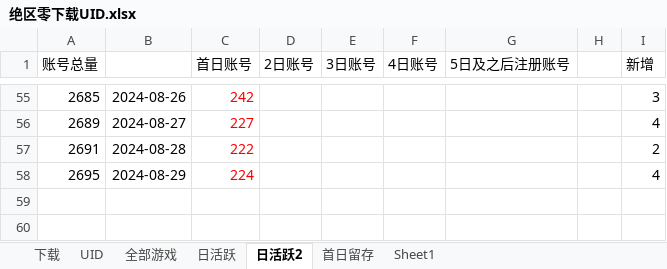
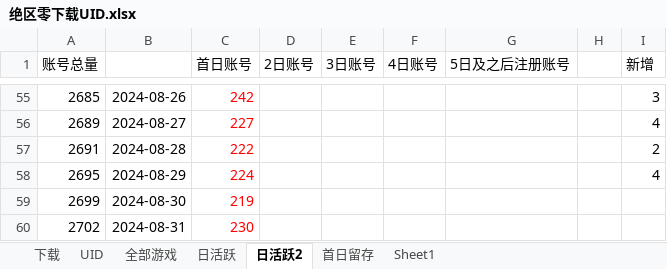
Before and after one commit to zq56745674/HSR_DATA_SERVER, an Excel workbook: doc/绝区零下载UID.xlsx, sheet 日活跃2, drawn as a sheet; only a part is shown, gaps mark what is left out; values as stored, in another font and other column widths than the file's, no borders; charts and pictures not drawn; the diff names each change by its address in the sheet, - before the commit and + after, or states it on an @@ line.

```diff
--- a/doc/绝区零下载UID.xlsx (sheet 日活跃2)
+++ b/doc/绝区零下载UID.xlsx (sheet 日活跃2)
+row 59: 2699 | 2024-08-30 | 219
+row 60: 2702 | 2024-08-31 | 230
```
Also changed, not shown: sheet 日活跃, charts or pictures, 4 other files.
